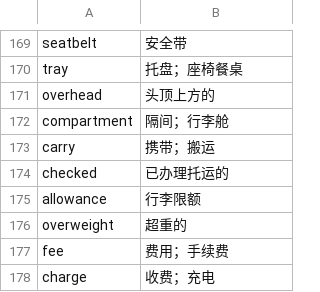
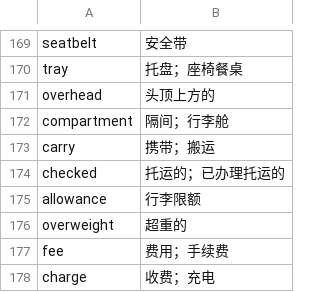
Before and after one commit to juege-osh/osh-english-learning, a TSV file: qa/travel_reviewed.tsv, drawn as a sheet; only a part is shown, gaps mark what is left out.

```diff
--- a/qa/travel_reviewed.tsv
+++ b/qa/travel_reviewed.tsv
@@ -173,3 +173,3 @@ compartment	隔间；行李舱
 carry	携带；搬运
-checked	已办理托运的
+checked	托运的；已办理托运的
 allowance	行李限额
```
Also changed, not shown: qa/healthcare_reviewed.tsv, 7 other files.
